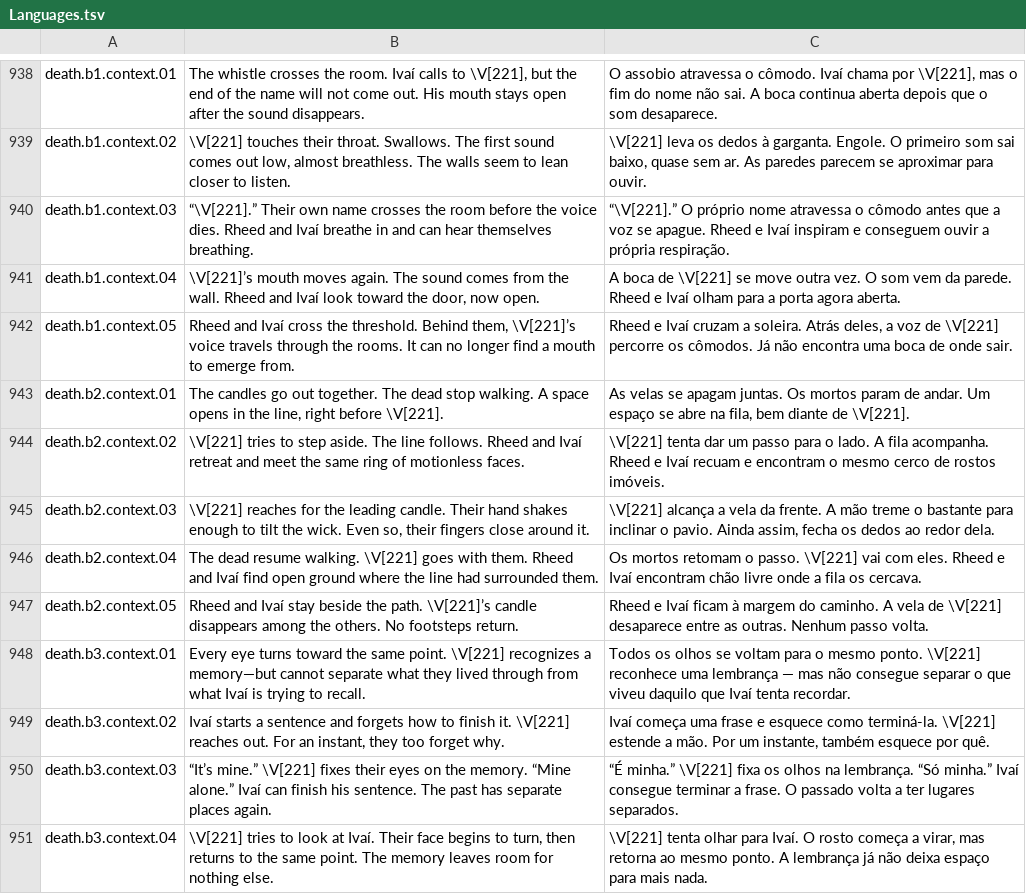
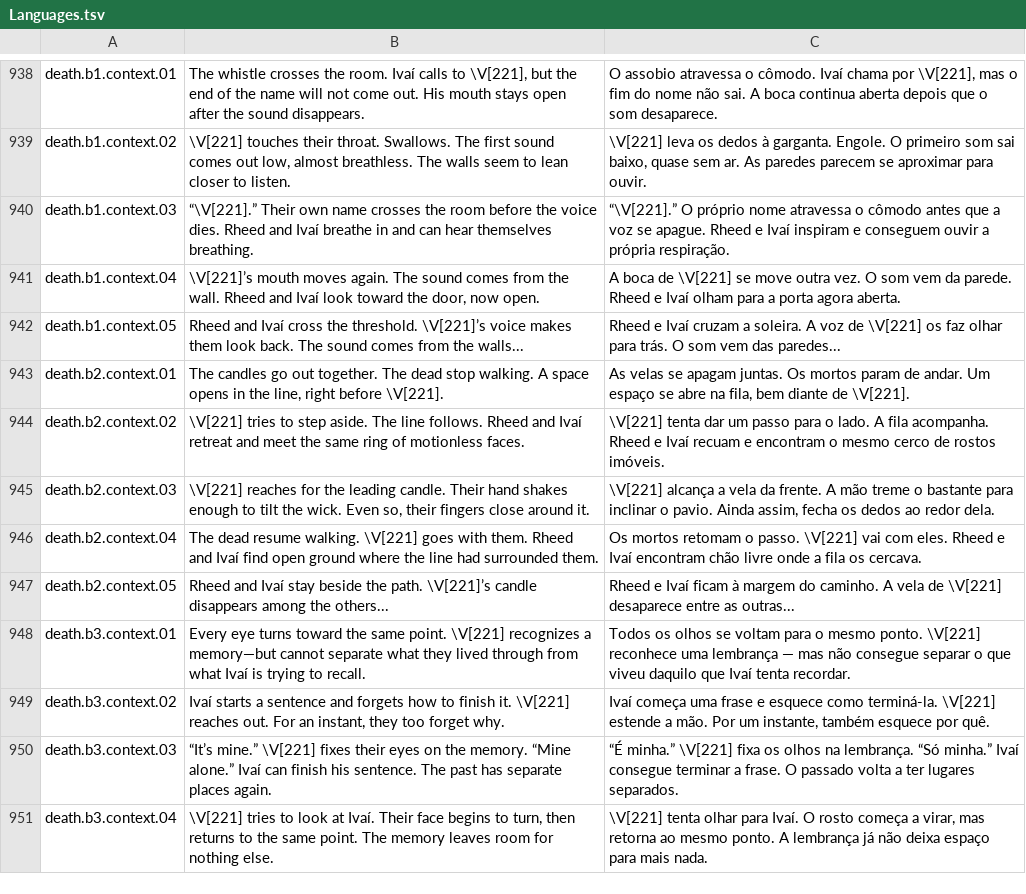
Before and after one commit to edneyreis999/gamejam-vn-terror, a TSV file: rpg-maker/The Dryland Drowned/Languages.tsv, drawn as a sheet; only a part is shown, gaps mark what is left out; the diff covers the shown part only.

```diff
--- a/rpg-maker/The Dryland Drowned/Languages.tsv
+++ b/rpg-maker/The Dryland Drowned/Languages.tsv
@@ -941,3 +941,3 @@ death.b1.context.03	“\V[221].” Their own name crosses the room before the vo
 death.b1.context.04	\V[221]’s mouth moves again. The sound comes from the wall. Rheed and Ivaí look toward the door, now open.	A boca de \V[221] se move outra vez. O som vem da parede. Rheed e Ivaí olham para a porta agora aberta.
-death.b1.context.05	Rheed and Ivaí cross the threshold. Behind them, \V[221]’s voice travels through the rooms. It can no longer find a mouth to emerge from.	Rheed e Ivaí cruzam a soleira. Atrás deles, a voz de \V[221] percorre os cômodos. Já não encontra uma boca de onde sair.
+death.b1.context.05	Rheed and Ivaí cross the threshold. \V[221]’s voice makes them look back. The sound comes from the walls...	Rheed e Ivaí cruzam a soleira. A voz de \V[221] os faz olhar para trás. O som vem das paredes...
 death.b2.context.01	The candles go out together. The dead stop walking. A space opens in the line, right before \V[221].	As velas se apagam juntas. Os mortos param de andar. Um espaço se abre na fila, bem diante de \V[221].
@@ -946,3 +946,3 @@ death.b2.context.03	\V[221] reaches for the leading candle. Their hand shakes en
 death.b2.context.04	The dead resume walking. \V[221] goes with them. Rheed and Ivaí find open ground where the line had surrounded them.	Os mortos retomam o passo. \V[221] vai com eles. Rheed e Ivaí encontram chão livre onde a fila os cercava.
-death.b2.context.05	Rheed and Ivaí stay beside the path. \V[221]’s candle disappears among the others. No footsteps return.	Rheed e Ivaí ficam à margem do caminho. A vela de \V[221] desaparece entre as outras. Nenhum passo volta.
+death.b2.context.05	Rheed and Ivaí stay beside the path. \V[221]’s candle disappears among the others...	Rheed e Ivaí ficam à margem do caminho. A vela de \V[221] desaparece entre as outras...
 death.b3.context.01	Every eye turns toward the same point. \V[221] recognizes a memory—but cannot separate what they lived through from what Ivaí is trying to recall.	Todos os olhos se voltam para o mesmo ponto. \V[221] reconhece uma lembrança — mas não consegue separar o que viveu daquilo que Ivaí tenta recordar.
```
Also changed, not shown: 20 edited cells elsewhere in this file.
